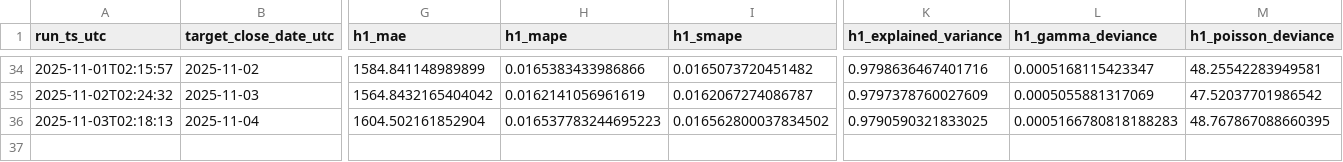
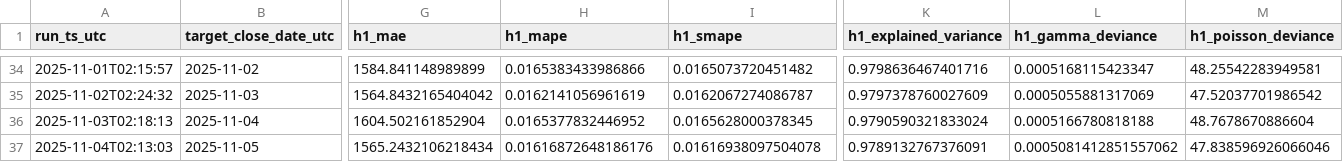
Before and after one commit to cielocielomimi/btcclose, a CSV file: out/history.csv, drawn as a sheet; only a part is shown, gaps mark what is left out; rows hold the shown columns only; the diff names each change by its address in the sheet, - before the commit and + after, or states it on an @@ line.

```diff
--- a/out/history.csv
+++ b/out/history.csv
-H36 (h1_mape): 0.016537783244695223
+H36 (h1_mape): 0.0165377832446952
-I36 (h1_smape): 0.016562800037834502
+I36 (h1_smape): 0.0165628000378345
-K36 (h1_explained_variance): 0.9790590321833025
+K36 (h1_explained_variance): 0.9790590321833024
-L36 (h1_gamma_deviance): 0.0005166780818188283
+L36 (h1_gamma_deviance): 0.0005166780818188
-M36 (h1_poisson_deviance): 48.767867088660395
+M36 (h1_poisson_deviance): 48.7678670886604
+row 37: 2025-11-04T02:13:03 | 2025-11-05 | 1565.2432106218434 | 0.01616872648186176 | 0.01616938097504078 | 0.9789132767376091 | 0.0005081412851557062 | 47.838596926066046
```
Also changed, not shown: 1 other file.
